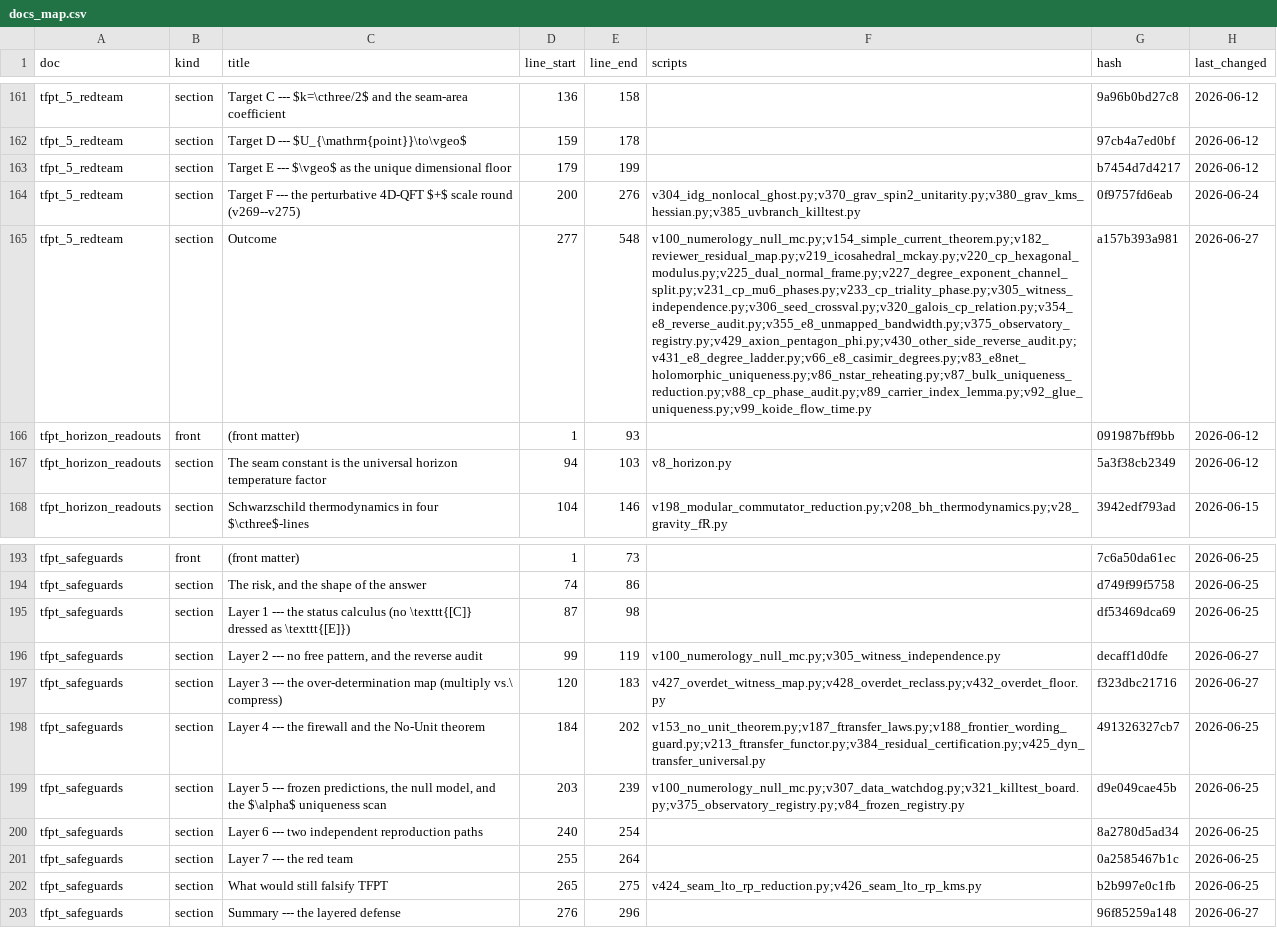
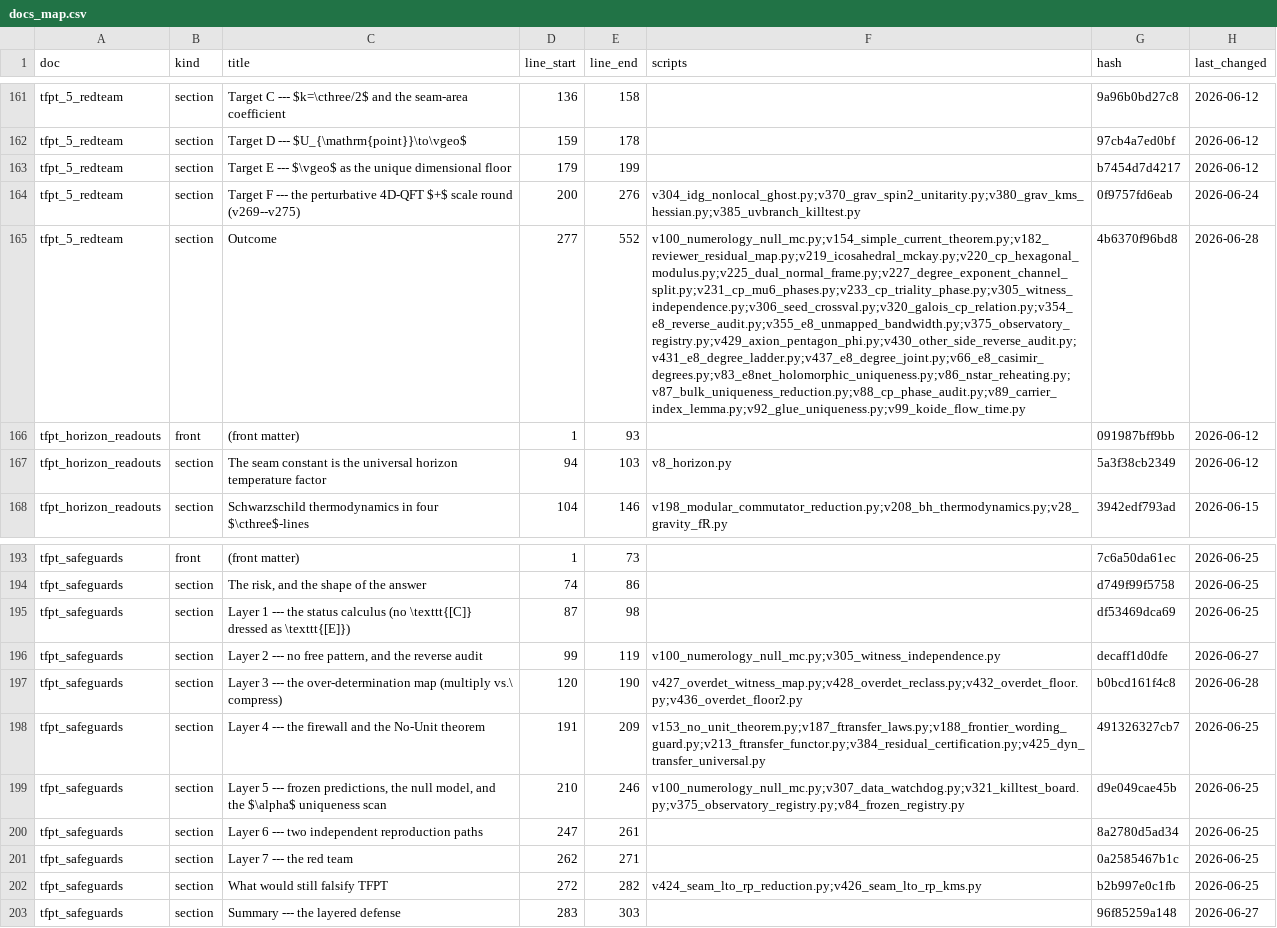
Before and after one commit to sthamann/tfpt5-shadow, a CSV file: verification/docs_map.csv, drawn as a sheet; only a part is shown, gaps mark what is left out; the diff names each change by its address in the sheet, - before the commit and + after, or states it on an @@ line.

```diff
--- a/verification/docs_map.csv
+++ b/verification/docs_map.csv
-E165 (line_end): 548
+E165 (line_end): 552
-F165 (scripts): v100_numerology_null_mc.py;v154_simple_current_theorem.py;v182_reviewer_residual_map.py;v219_icosahedral_mckay.py;v220_cp_hexagonal_modulus.py;v225_dual_normal_frame.py;v227_degree_exponent_channel_split.py;v231_cp_mu6_phases.py;v233_cp_triality_phase.py;v305_witness_independence.py;v306_seed_crossval.py;v320_galois_cp_relation.py;v354_e8_reverse_audit.py;v355_e8_unmapped_bandwidth.py;v375_observatory_registry.py;v429_axion_pentagon_phi.py;v430_other_side_reverse_audit.py;v431_e8_degree_ladder.py;v66_e8_casimir_degrees.py;v83_e8net_holomorphic_uniqueness.py;v86_nstar_reheating.py;v87_bulk_uniqueness_reduction.py;v88_cp_phase_audit.py;v89_carrier_index_lemma.py;v92_glue_uniqueness.py;v99_koide_flow_time.py
+F165 (scripts): v100_numerology_null_mc.py;v154_simple_current_theorem.py;v182_reviewer_residual_map.py;v219_icosahedral_mckay.py;v220_cp_hexagonal_modulus.py;v225_dual_normal_frame.py;v227_degree_exponent_channel_split.py;v231_cp_mu6_phases.py;v233_cp_triality_phase.py;v305_witness_independence.py;v306_seed_crossval.py;v320_galois_cp_relation.py;v354_e8_reverse_audit.py;v355_e8_unmapped_bandwidth.py;v375_observatory_registry.py;v429_axion_pentagon_phi.py;v430_other_side_reverse_audit.py;v431_e8_degree_ladder.py;v437_e8_degree_joint.py;v66_e8_casimir_degrees.py;v83_e8net_holomorphic_uniqueness.py;v86_nstar_reheating.py;v87_bulk_uniqueness_reduction.py;v88_cp_phase_audit.py;v89_carrier_index_lemma.py;v92_glue_uniqueness.py;v99_koide_flow_time.py
-G165 (hash): a157b393a981
+G165 (hash): 4b6370f96bd8
-H165 (last_changed): 2026-06-27
+H165 (last_changed): 2026-06-28
-E197 (line_end): 183
+E197 (line_end): 190
-F197 (scripts): v427_overdet_witness_map.py;v428_overdet_reclass.py;v432_overdet_floor.py
+F197 (scripts): v427_overdet_witness_map.py;v428_overdet_reclass.py;v432_overdet_floor.py;v436_overdet_floor2.py
-G197 (hash): f323dbc21716
+G197 (hash): b0bcd161f4c8
-H197 (last_changed): 2026-06-27
+H197 (last_changed): 2026-06-28
-D198 (line_start): 184
+D198 (line_start): 191
-E198 (line_end): 202
+E198 (line_end): 209
-D199 (line_start): 203
+D199 (line_start): 210
-E199 (line_end): 239
+E199 (line_end): 246
-D200 (line_start): 240
+D200 (line_start): 247
-E200 (line_end): 254
+E200 (line_end): 261
-D201 (line_start): 255
+D201 (line_start): 262
-E201 (line_end): 264
+E201 (line_end): 271
-D202 (line_start): 265
+D202 (line_start): 272
-E202 (line_end): 275
+E202 (line_end): 282
-D203 (line_start): 276
+D203 (line_start): 283
-E203 (line_end): 296
+E203 (line_end): 303
```
Also changed, not shown: verification/script_registry.csv, verification/status_ledger.csv, 16 other files.
